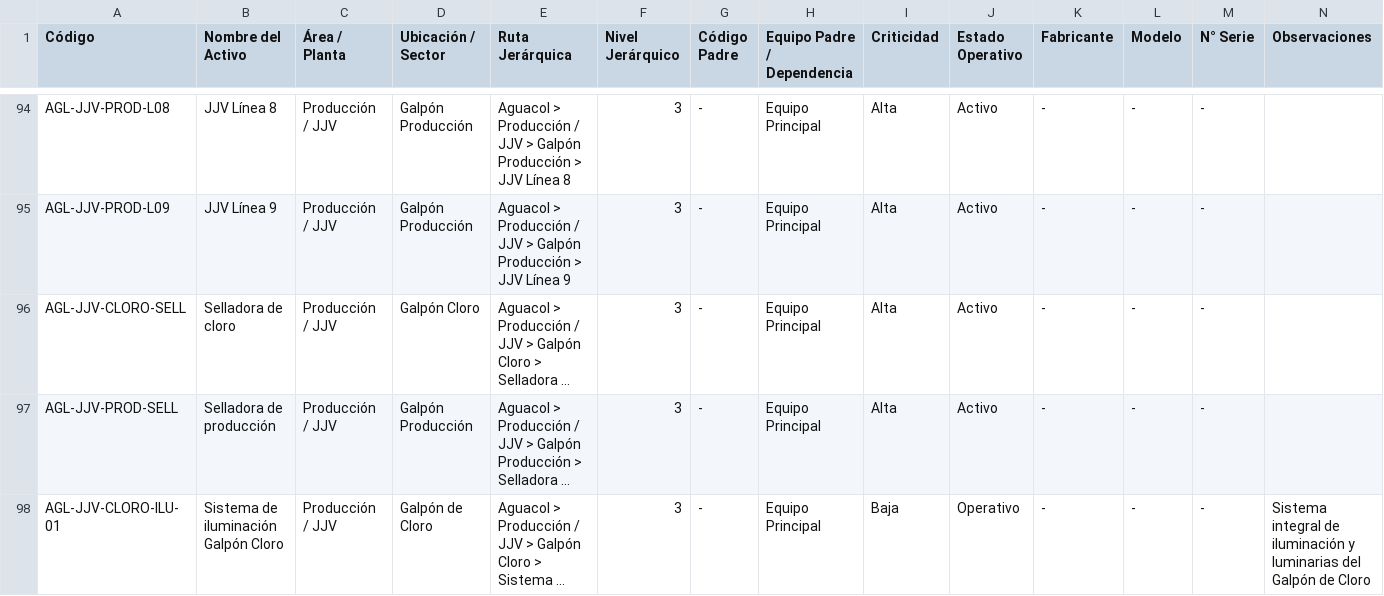
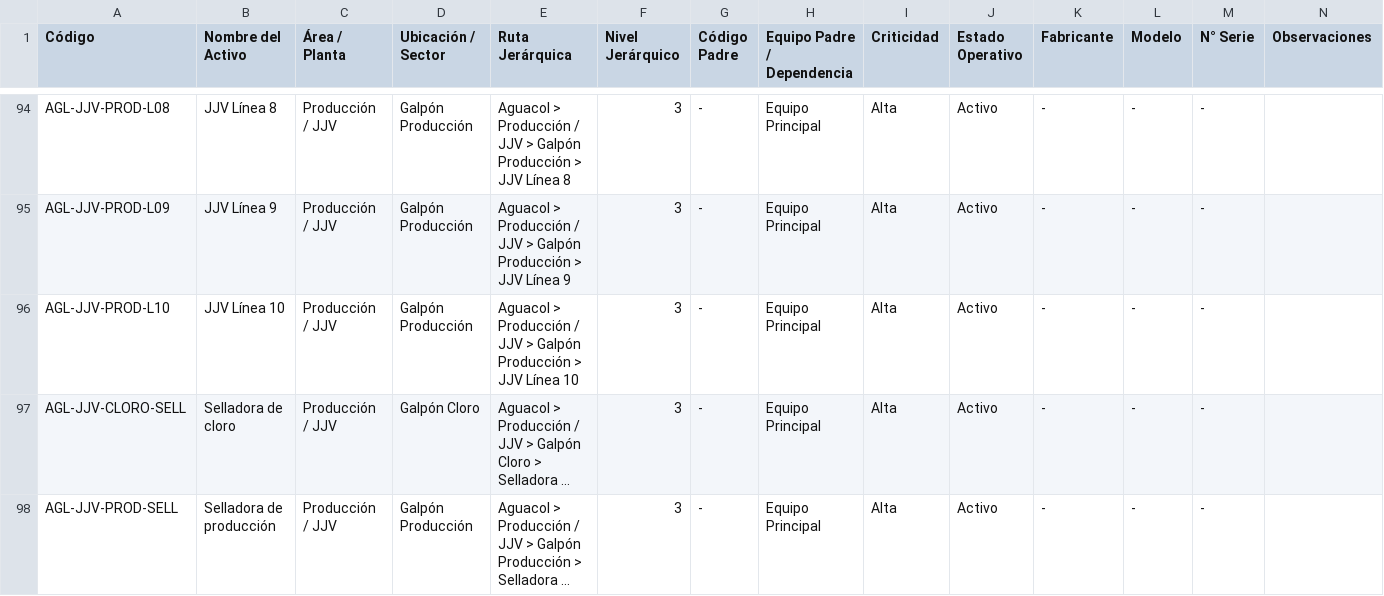
Before and after one commit to carrascoorellana4-boop/Mantenimiento-Aguacol, a CSV file: Listado_Oficial_Activos_AGUACOL.csv, drawn as a sheet; only a part is shown, gaps mark what is left out; the shorter side is filled out with more unchanged rows; long unchanged cells end in …; the diff names each change by its address in the sheet, - before the commit and + after, or states it on an @@ line.

Commit message:
feat(activos): agregar JJV Línea 10 al árbol de activos de Galpón Producción

```diff
--- a/Listado_Oficial_Activos_AGUACOL.csv
+++ b/Listado_Oficial_Activos_AGUACOL.csv
+row 96: AGL-JJV-PROD-L10 | JJV Línea 10 | Producción / JJV | Galpón Producción | Aguacol > Producción / JJV > Galpón Producción > JJV Línea 10 | 3 | - | Equipo Principal | Alta | Activo | - | - | -
```
Also changed, not shown: 3 other files.
